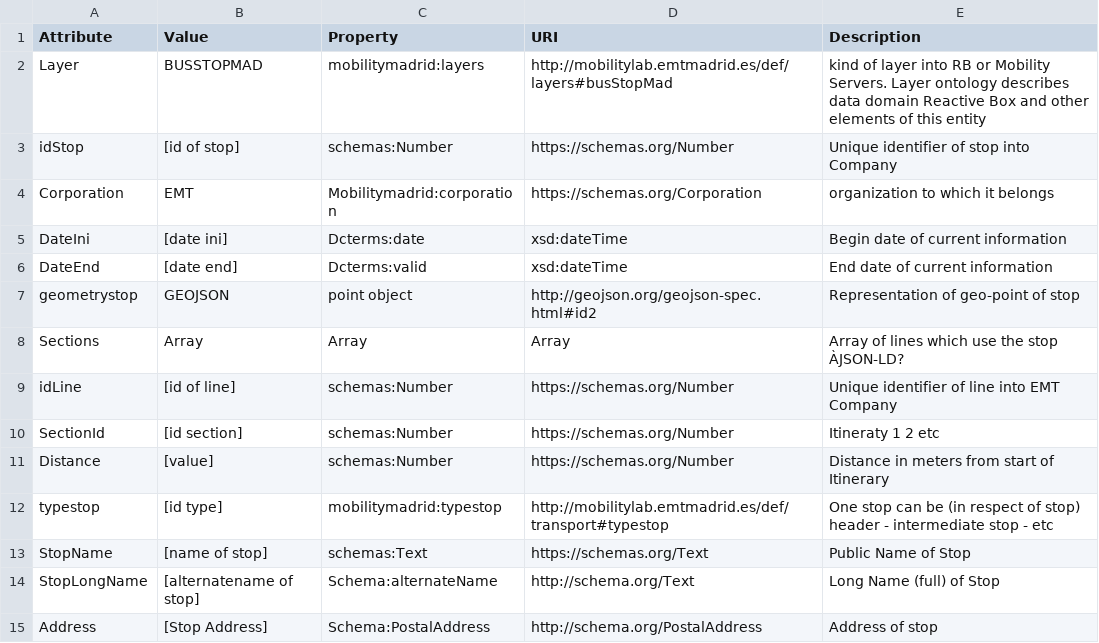
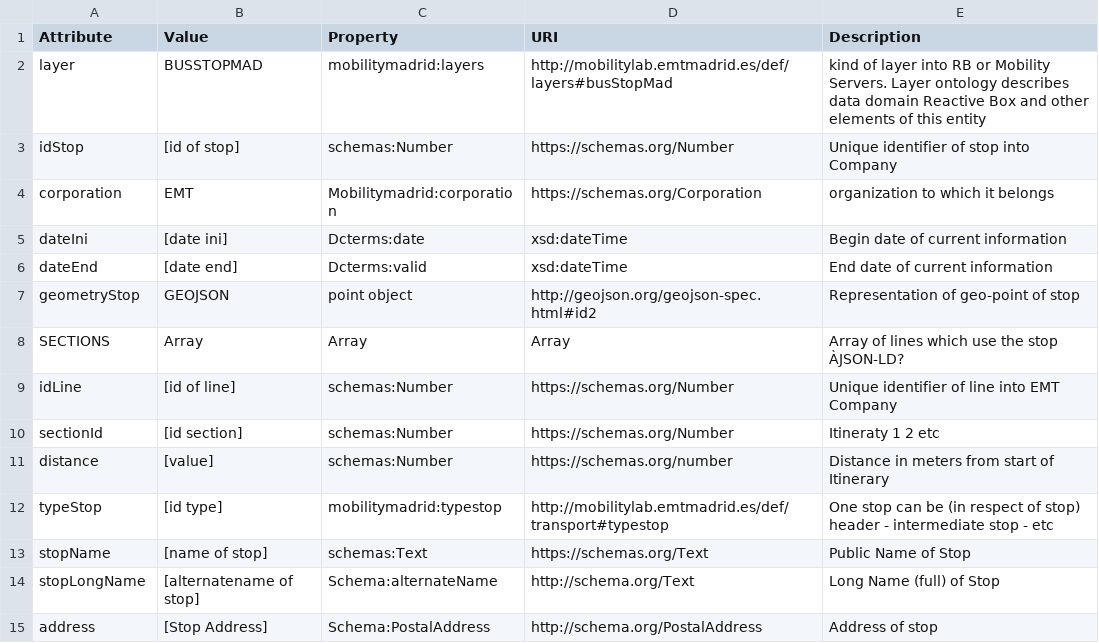
Before and after one commit to madridopenlabmobility/MOBILITY-MADRID-virtual-entities, a CSV file: VE_stop.csv, drawn as a sheet.

Commit message:
Virtual Entity Stop

```diff
--- a/VE_stop.csv
+++ b/VE_stop.csv
@@ -1,15 +1,15 @@
 Attribute,Value,Property,URI,Description
-Layer,BUSSTOPMAD,mobilitymadrid:layers,http://mobilitylab.emtmadrid.es/def/layers#busStopMad,kind of layer into RB or Mobility Servers. Layer ontology describes data domain Reactive Box and other elements of this entity
+layer,BUSSTOPMAD,mobilitymadrid:layers,http://mobilitylab.emtmadrid.es/def/layers#busStopMad,kind of layer into RB or Mobility Servers. Layer ontology describes data domain Reactive Box and other elements of this entity
 idStop,[id of stop],schemas:Number,https://schemas.org/Number,Unique identifier of stop into  Company
-Corporation,EMT,Mobilitymadrid:corporation,https://schemas.org/Corporation,organization to which it belongs
-DateIni,[date ini],Dcterms:date,xsd:dateTime,Begin date of current information
-DateEnd,[date end],Dcterms:valid,xsd:dateTime,End date of current information
-geometrystop,GEOJSON,point object,http://geojson.org/geojson-spec.html#id2,Representation of geo-point of stop
-Sections,Array,Array,Array,Array of lines which use the stop ÀJSON-LD?
+corporation,EMT,Mobilitymadrid:corporation,https://schemas.org/Corporation,organization to which it belongs
+dateIni,[date ini],Dcterms:date,xsd:dateTime,Begin date of current information
+dateEnd,[date end],Dcterms:valid,xsd:dateTime,End date of current information
+geometryStop,GEOJSON,point object,http://geojson.org/geojson-spec.html#id2,Representation of geo-point of stop
+SECTIONS,Array,Array,Array,Array of lines which use the stop ÀJSON-LD?
 idLine,[id of line],schemas:Number,https://schemas.org/Number,Unique identifier of line into EMT Company
-SectionId,[id section],schemas:Number,https://schemas.org/Number,Itineraty 1 2 etc
-Distance,[value],schemas:Number,https://schemas.org/Number,Distance in meters from start of Itinerary
-typestop,[id type],mobilitymadrid:typestop,http://mobilitylab.emtmadrid.es/def/transport#typestop,One stop can be (in respect of stop) header - intermediate stop - etc
-StopName,[name of stop],schemas:Text,https://schemas.org/Text,Public Name of Stop
-StopLongName,[alternatename of stop],Schema:alternateName,http://schema.org/Text,Long Name (full) of Stop
-Address,[Stop Address],Schema:PostalAddress,http://schema.org/PostalAddress,Address of stop
+sectionId,[id section],schemas:Number,https://schemas.org/Number,Itineraty 1 2 etc
+distance,[value],schemas:Number,https://schemas.org/number,Distance in meters from start of Itinerary
+typeStop,[id type],mobilitymadrid:typestop,http://mobilitylab.emtmadrid.es/def/transport#typestop,One stop can be (in respect of stop) header - intermediate stop - etc
+stopName,[name of stop],schemas:Text,https://schemas.org/Text,Public Name of Stop
+stopLongName,[alternatename of stop],Schema:alternateName,http://schema.org/Text,Long Name (full) of Stop
+address,[Stop Address],Schema:PostalAddress,http://schema.org/PostalAddress,Address of stop
```
